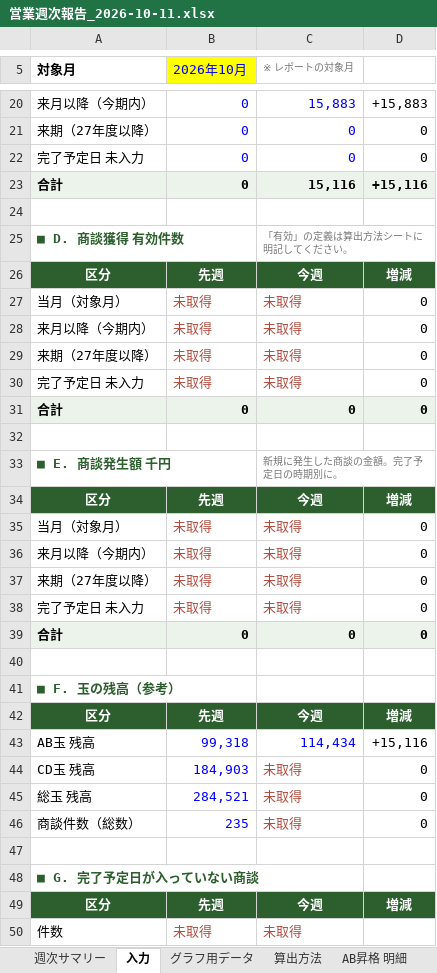
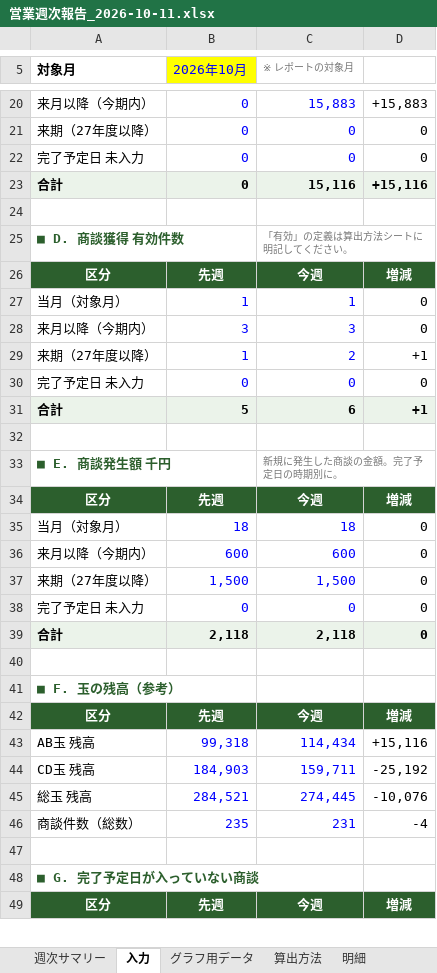
Before and after one commit to kojitakahashi-star/-, an Excel workbook: 営業週次報告_2026-10-11.xlsx, sheet 入力, drawn as a sheet; only a part is shown, gaps mark what is left out; values as stored, in another font and other column widths than the file's, no borders; removed rows and columns are numbered as before the commit, all else as after; the diff covers the shown part only; the diff names each change by its address in the sheet, - before the commit and + after, or states it on an @@ line.

```diff
--- a/営業週次報告_2026-10-11.xlsx (sheet 入力)
+++ b/営業週次報告_2026-10-11.xlsx (sheet 入力)
-sheet tab: AB昇格 明細
+sheet tab: 明細
-B27 (2026年10月): 未取得
+B27 (2026年10月): 1
-B27:C28 text colour: #B04A3C
+B27:C28 text colour: #0000FF
-C27 (※ レポートの対象月): 未取得
+C27 (※ レポートの対象月): 1
-B28 (2026年10月): 未取得
+B28 (2026年10月): 3
-C28 (※ レポートの対象月): 未取得
+C28 (※ レポートの対象月): 3
-row 29: 来期（27年度以降） | 未取得 | 未取得 | 0
-row 30: 完了予定日 未入力 | 未取得 | 未取得 | 0
+row 29: 来期（27年度以降） | 1 | 2 | +1
-A30 (対象月): 合計
+A30 (対象月): 完了予定日 未入力
@@ A30:D30 fill: #EBF3EA → none, bold: on → off @@
-B30:C30 text colour: black
+B30:C30 text colour: #0000FF
+row 31: 合計 | 5 | 6 | +1
-B35 (2026年10月): 未取得
+B35 (2026年10月): 18
-B35:C38 text colour: #B04A3C
+B35:C38 text colour: #0000FF
-C35 (※ レポートの対象月): 未取得
+C35 (※ レポートの対象月): 18
-B36 (2026年10月): 未取得
+B36 (2026年10月): 600
-C36 (※ レポートの対象月): 未取得
+C36 (※ レポートの対象月): 600
-B37 (2026年10月): 未取得
+B37 (2026年10月): 1,500
-C37 (※ レポートの対象月): 未取得
+C37 (※ レポートの対象月): 1,500
-B38 (2026年10月): 未取得
+B38 (2026年10月): 0
-C38 (※ レポートの対象月): 未取得
+C38 (※ レポートの対象月): 0
-B39 (2026年10月): 0
+B39 (2026年10月): 2,118
-C39 (※ レポートの対象月): 0
+C39 (※ レポートの対象月): 2,118
-C44 (※ レポートの対象月): 未取得
+C44 (※ レポートの対象月): 159,711
-C44:C46 text colour: #B04A3C
+C44:C46 text colour: #0000FF
-D44: 0
+D44: -25,192
-C45 (※ レポートの対象月): 未取得
+C45 (※ レポートの対象月): 274,445
-D45: 0
+D45: -10,076
-C46 (※ レポートの対象月): 未取得
+C46 (※ レポートの対象月): 231
-D46: 0
+D46: -4
-row 50: 件数 | 未取得 | 未取得
```
Also changed, not shown: 2 added rows, 1 removed row, 2 edited cells and cell formats elsewhere in this sheet, sheet 明細, sheet 週次サマリー, sheet 算出方法, sheet グラフ用データ, formulas that keep their value, charts or pictures.
